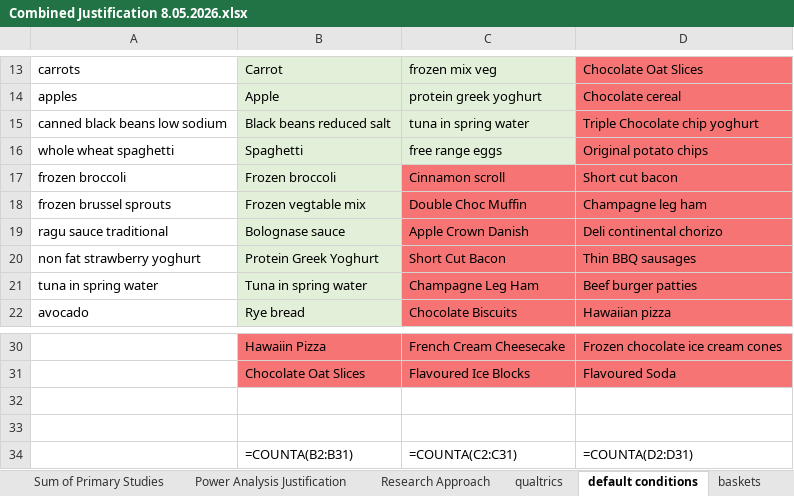
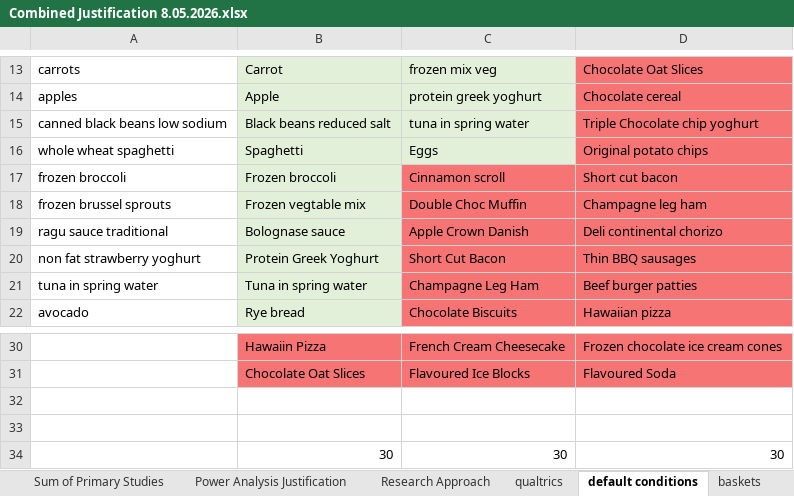
Before and after one commit to dpkruse/ShoppingCart, an Excel workbook: Combined Justification 8.05.2026.xlsx, sheet default conditions, drawn as a sheet; only a part is shown, gaps mark what is left out; values as stored, in another font and other column widths than the file's, no borders; formulas without a stored value are shown as written; removed rows and columns are numbered as before the commit, all else as after; the diff names each change by its address in the sheet, - before the commit and + after, or states it on an @@ line.

```diff
--- a/Combined Justification 8.05.2026.xlsx (sheet default conditions)
+++ b/Combined Justification 8.05.2026.xlsx (sheet default conditions)
-C16: free range eggs
+C16: Eggs
-row 34:  | =COUNTA(B2:B31) | =COUNTA(C2:C31) | =COUNTA(D2:D31)
+row 34:  | 30 | 30 | 30
```
Also changed, not shown: sheet baskets, 14 other files.
